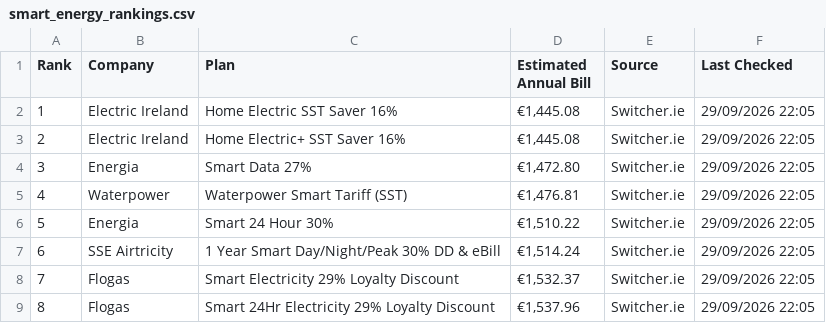
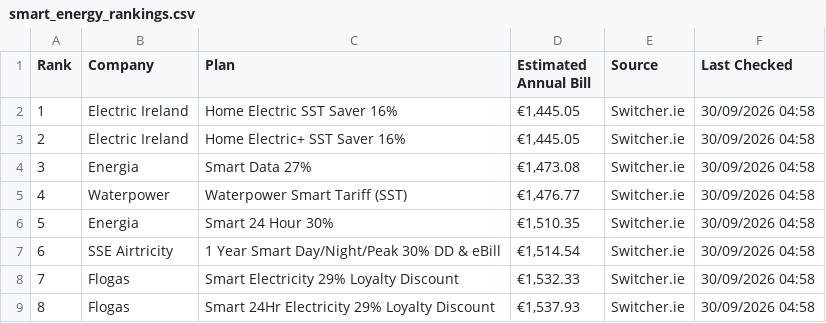
Before and after one commit to hillikc/energyscraper, a CSV file: smart_energy_rankings.csv, drawn as a sheet.

```diff
--- a/smart_energy_rankings.csv
+++ b/smart_energy_rankings.csv
@@ -1,9 +1,9 @@
 Rank,Company,Plan,Estimated Annual Bill,Source,Last Checked
-1,Electric Ireland,Home Electric SST Saver 16%,"€1,445.08",Switcher.ie,29/09/2026 22:05
-2,Electric Ireland,Home Electric+ SST Saver 16%,"€1,445.08",Switcher.ie,29/09/2026 22:05
-3,Energia,Smart Data 27%,"€1,472.80",Switcher.ie,29/09/2026 22:05
-4,Waterpower,Waterpower Smart Tariff (SST),"€1,476.81",Switcher.ie,29/09/2026 22:05
-5,Energia,Smart 24 Hour 30%,"€1,510.22",Switcher.ie,29/09/2026 22:05
-6,SSE Airtricity,1 Year Smart Day/Night/Peak 30% DD & eBill,"€1,514.24",Switcher.ie,29/09/2026 22:05
-7,Flogas,Smart Electricity 29% Loyalty Discount,"€1,532.37",Switcher.ie,29/09/2026 22:05
-8,Flogas,Smart 24Hr Electricity 29% Loyalty Discount,"€1,537.96",Switcher.ie,29/09/2026 22:05
+1,Electric Ireland,Home Electric SST Saver 16%,"€1,445.05",Switcher.ie,30/09/2026 04:58
+2,Electric Ireland,Home Electric+ SST Saver 16%,"€1,445.05",Switcher.ie,30/09/2026 04:58
+3,Energia,Smart Data 27%,"€1,473.08",Switcher.ie,30/09/2026 04:58
+4,Waterpower,Waterpower Smart Tariff (SST),"€1,476.77",Switcher.ie,30/09/2026 04:58
+5,Energia,Smart 24 Hour 30%,"€1,510.35",Switcher.ie,30/09/2026 04:58
+6,SSE Airtricity,1 Year Smart Day/Night/Peak 30% DD & eBill,"€1,514.54",Switcher.ie,30/09/2026 04:58
+7,Flogas,Smart Electricity 29% Loyalty Discount,"€1,532.33",Switcher.ie,30/09/2026 04:58
+8,Flogas,Smart 24Hr Electricity 29% Loyalty Discount,"€1,537.93",Switcher.ie,30/09/2026 04:58
```
Also changed, not shown: energy_rankings.csv, switcher_history.csv, 3 other files.
